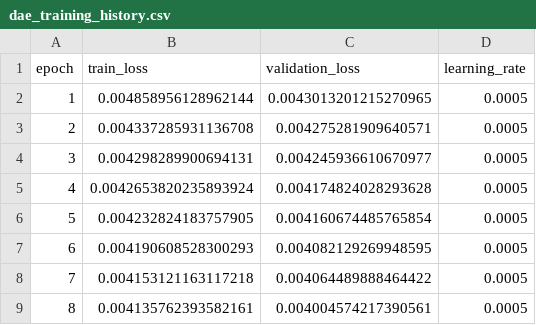
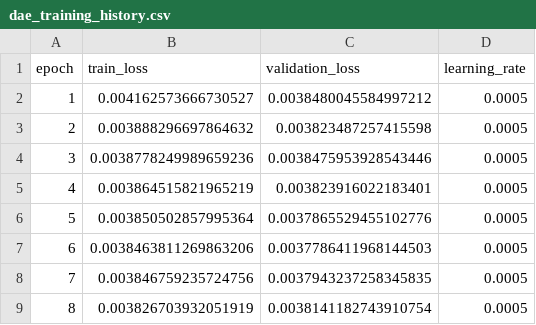
Before and after one commit to chetanraje27/Digital-Evidence-GenAI, a CSV file: results/dae_training_history.csv, drawn as a sheet.

```diff
--- a/results/dae_training_history.csv
+++ b/results/dae_training_history.csv
@@ -1,9 +1,9 @@
 epoch,train_loss,validation_loss,learning_rate
-1,0.004858956128962144,0.0043013201215270965,0.0005
-2,0.004337285931136708,0.004275281909640571,0.0005
-3,0.004298289900694131,0.004245936610670977,0.0005
-4,0.0042653820235893924,0.004174824028293628,0.0005
-5,0.004232824183757905,0.004160674485765854,0.0005
-6,0.004190608528300293,0.004082129269948595,0.0005
-7,0.004153121163117218,0.004064489888464422,0.0005
-8,0.004135762393582161,0.004004574217390561,0.0005
+1,0.004162573666730527,0.0038480045584997212,0.0005
+2,0.003888296697864632,0.003823487257415598,0.0005
+3,0.0038778249989659236,0.0038475953928543446,0.0005
+4,0.003864515821965219,0.003823916022183401,0.0005
+5,0.003850502857995364,0.0037865529455102776,0.0005
+6,0.0038463811269863206,0.0037786411968144503,0.0005
+7,0.003846759235724756,0.0037943237258345835,0.0005
+8,0.003826703932051919,0.0038141182743910754,0.0005
```
Also changed, not shown: results/ae_final_comparison.csv, results/dae_test_per_image_metrics.csv, 5 other files.
